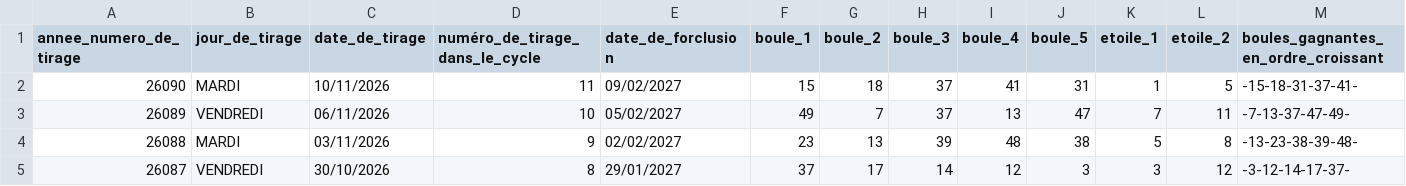
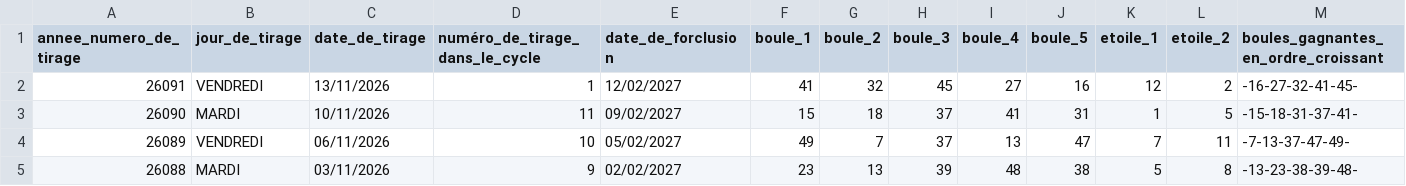
Before and after one commit to AKRALEX/EM, a CSV file: data/euromillions_202002.csv, drawn as a sheet; only a part is shown; the shorter side is filled out with more unchanged rows; rows hold the shown columns only; the diff names each change by its address in the sheet, - before the commit and + after, or states it on an @@ line.

```diff
--- a/data/euromillions_202002.csv
+++ b/data/euromillions_202002.csv
+row 2: 26091 | VENDREDI | 13/11/2026 | 1 | 12/02/2027 | 41 | 32 | 45 | 27 | 16 | 12 | 2 | -16-27-32-41-45-
```
